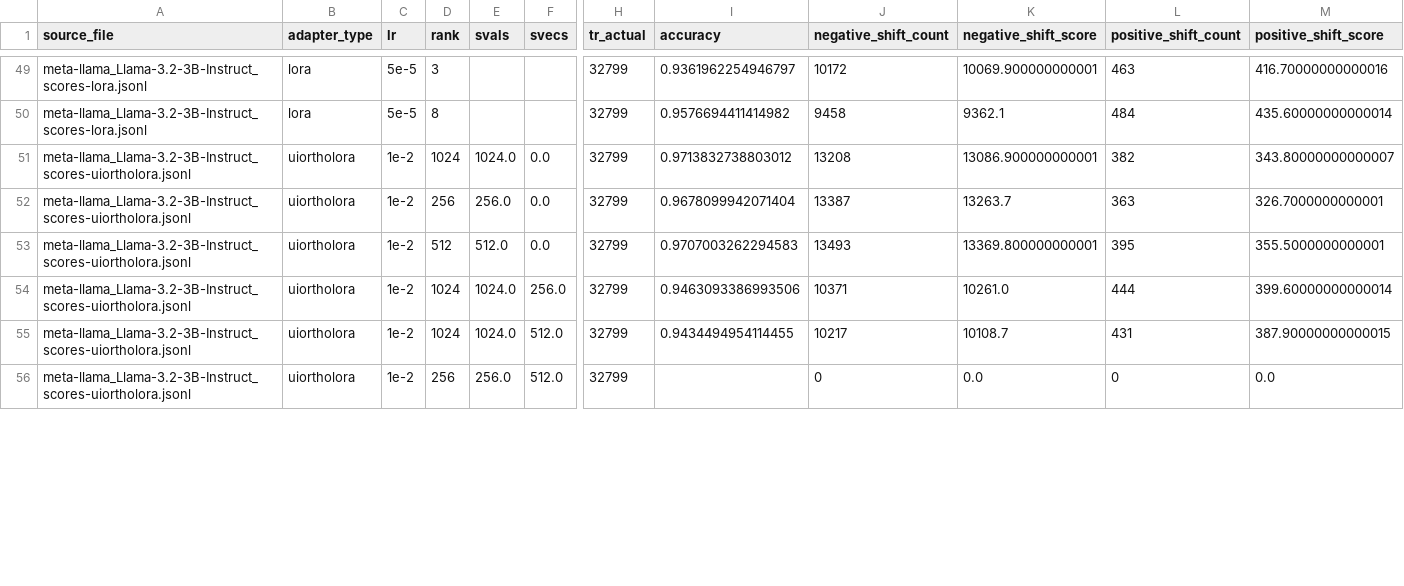
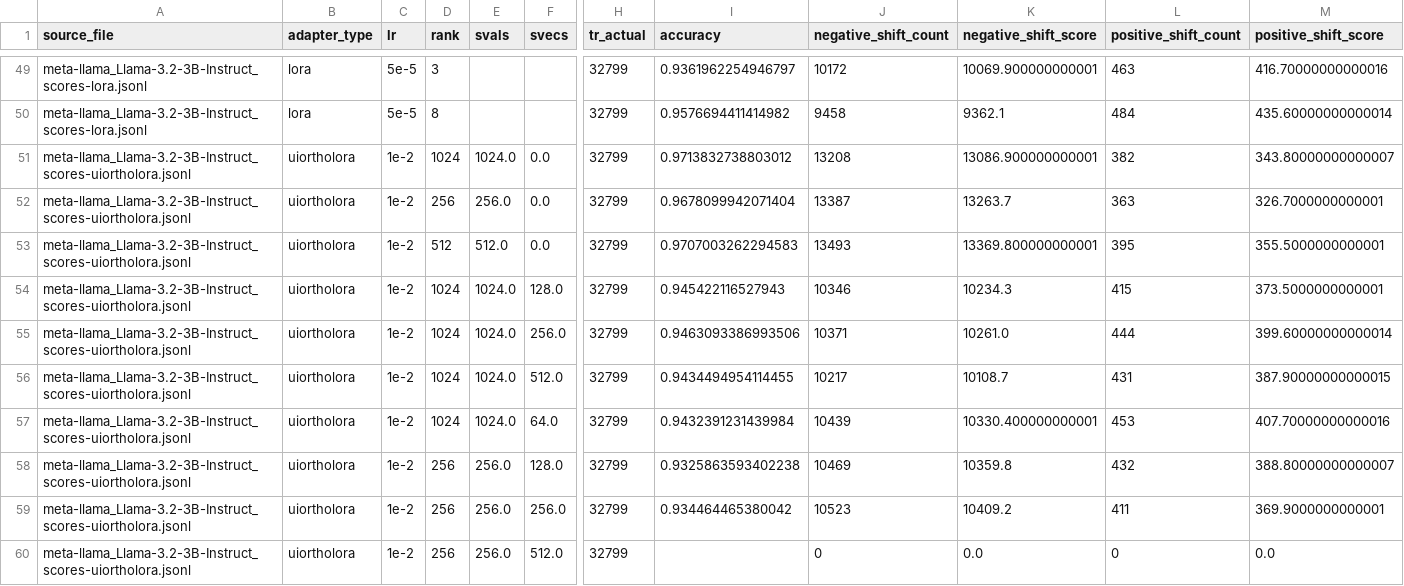
Before and after one commit to Guy-Bilitski/UIOrthoLoRA, a CSV file: notebooks/tuner_knowledge/src/analysis/adapters_results/triviaqa/threshold_0.8/llama-3b.csv, drawn as a sheet; only a part is shown, gaps mark what is left out; rows hold the shown columns only; the diff covers the shown part only; the diff names each change by its address in the sheet, - before the commit and + after, or states it on an @@ line.

```diff
--- a/notebooks/tuner_knowledge/src/analysis/adapters_results/triviaqa/threshold_0.8/llama-3b.csv
+++ b/notebooks/tuner_knowledge/src/analysis/adapters_results/triviaqa/threshold_0.8/llama-3b.csv
+row 54: meta-llama_Llama-3.2-3B-Instruct_scores-uiortholora.jsonl | uiortholora | 1e-2 | 1024 | 1024.0 | 128.0 | 32799 | 0.945422116527943 | 10346 | 10234.3 | 415 | 373.5000000000001
+row 57: meta-llama_Llama-3.2-3B-Instruct_scores-uiortholora.jsonl | uiortholora | 1e-2 | 1024 | 1024.0 | 64.0 | 32799 | 0.9432391231439984 | 10439 | 10330.400000000001 | 453 | 407.70000000000016
+row 58: meta-llama_Llama-3.2-3B-Instruct_scores-uiortholora.jsonl | uiortholora | 1e-2 | 256 | 256.0 | 128.0 | 32799 | 0.9325863593402238 | 10469 | 10359.8 | 432 | 388.80000000000007
+row 59: meta-llama_Llama-3.2-3B-Instruct_scores-uiortholora.jsonl | uiortholora | 1e-2 | 256 | 256.0 | 256.0 | 32799 | 0.934464465380042 | 10523 | 10409.2 | 411 | 369.9000000000001
```
Also changed, not shown: 2 added rows and 10 edited cells elsewhere in this file, notebooks/tuner_knowledge/src/analysis/adapters_results/hotpotqa/bigbench_summary.csv, notebooks/tuner_knowledge/src/analysis/adapters_results/hotpotqa/mmlu_summary.csv, 17 other files.
